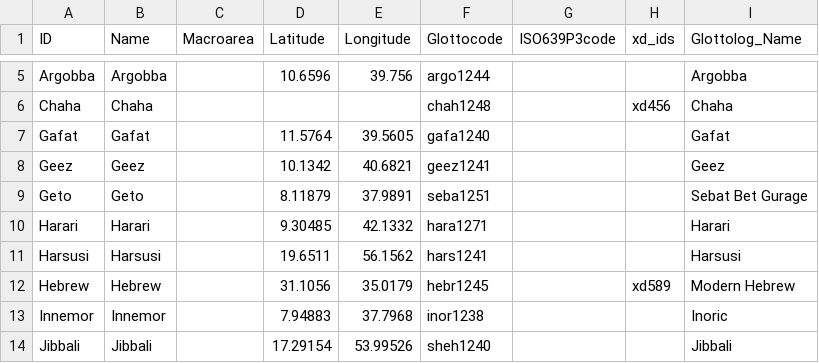
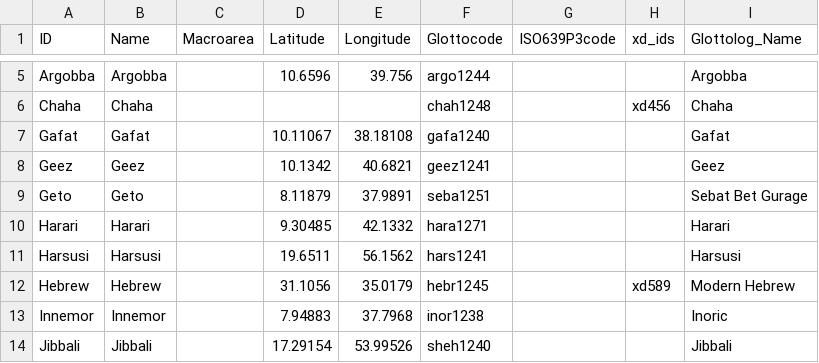
Before and after one commit to phlorest/kitchen_et_al2009, a CSV file: cldf/languages.csv, drawn as a sheet; only a part is shown, gaps mark what is left out.

```diff
--- a/cldf/languages.csv
+++ b/cldf/languages.csv
@@ -6,3 +6,3 @@ Argobba,Argobba,,10.6596,39.756,argo1244,,,Argobba
 Chaha,Chaha,,,,chah1248,,xd456,Chaha
-Gafat,Gafat,,11.5764,39.5605,gafa1240,,,Gafat
+Gafat,Gafat,,10.11067,38.18108,gafa1240,,,Gafat
 Geez,Geez,,10.1342,40.6821,geez1241,,,Geez
```
Also changed, not shown: 8 other files.
